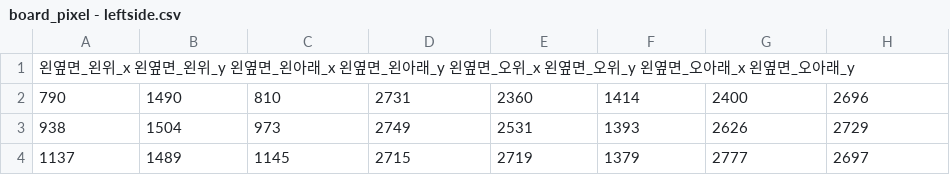
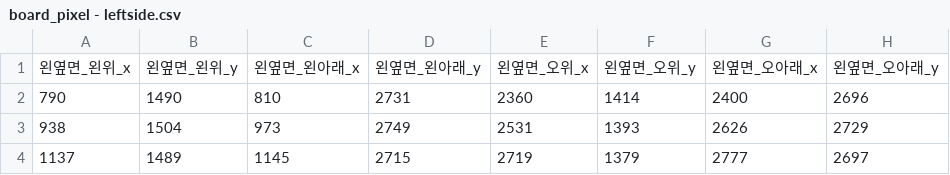
Before and after one commit to suptudy/calf, a CSV file: board_pixel - leftside.csv, drawn as a sheet; only a part is shown; removed rows and columns are numbered as before the commit, all else as after; the diff names each change by its address in the sheet, - before the commit and + after, or states it on an @@ line.

```diff
--- a/board_pixel - leftside.csv
+++ b/board_pixel - leftside.csv
-row 1: 왼옆면_왼위_x 왼옆면_왼위_y 왼옆면_왼아래_x 왼옆면_왼아래_y 왼옆면_오위_x 왼옆면_오위_y 왼옆면_오아래_x 왼옆면_오아래_y
+row 1: 왼옆면_왼위_x | 왼옆면_왼위_y | 왼옆면_왼아래_x | 왼옆면_왼아래_y | 왼옆면_오위_x | 왼옆면_오위_y | 왼옆면_오아래_x | 왼옆면_오아래_y
```
Also changed, not shown: 7 other files.
